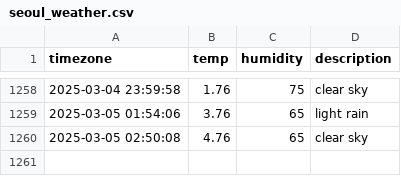
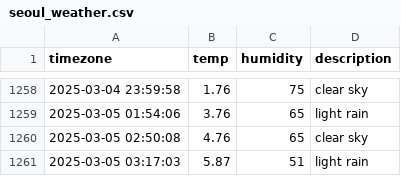
Before and after one commit to yijunnykim/seoul_weather, a CSV file: seoul_weather.csv, drawn as a sheet; only a part is shown, gaps mark what is left out; the diff names each change by its address in the sheet, - before the commit and + after, or states it on an @@ line.

```diff
--- a/seoul_weather.csv
+++ b/seoul_weather.csv
+row 1261: 2025-03-05 03:17:03 | 5.87 | 51 | light rain
```
